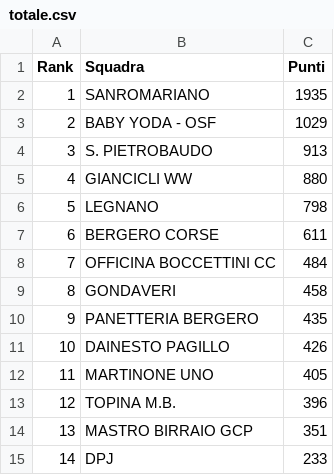
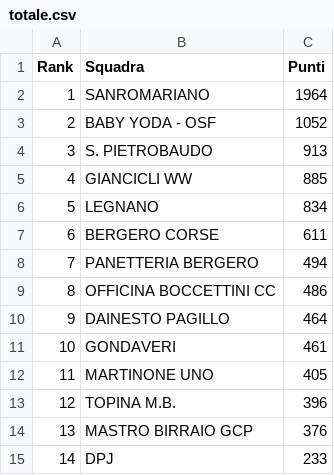
Before and after one commit to ciclismoreale/ciclismoreale.github.io, a CSV file: data/totale.csv, drawn as a sheet.

```diff
--- a/data/totale.csv
+++ b/data/totale.csv
@@ -1,15 +1,15 @@
 Rank,Squadra,Punti
-1,SANROMARIANO,1935
-2,BABY YODA - OSF,1029
+1,SANROMARIANO,1964
+2,BABY YODA - OSF,1052
 3,S. PIETROBAUDO,913
-4,GIANCICLI WW,880
-5,LEGNANO,798
+4,GIANCICLI WW,885
+5,LEGNANO,834
 6,BERGERO CORSE,611
-7,OFFICINA BOCCETTINI CC,484
-8,GONDAVERI,458
-9,PANETTERIA BERGERO,435
-10,DAINESTO PAGILLO,426
+7,PANETTERIA BERGERO,494
+8,OFFICINA BOCCETTINI CC,486
+9,DAINESTO PAGILLO,464
+10,GONDAVERI,461
 11,MARTINONE UNO,405
 12,TOPINA M.B.,396
-13,MASTRO BIRRAIO GCP,351
+13,MASTRO BIRRAIO GCP,376
 14,DPJ,233
```
Also changed, not shown: data/cqranking_riders.csv, data/mensile.csv, 10 other files.
